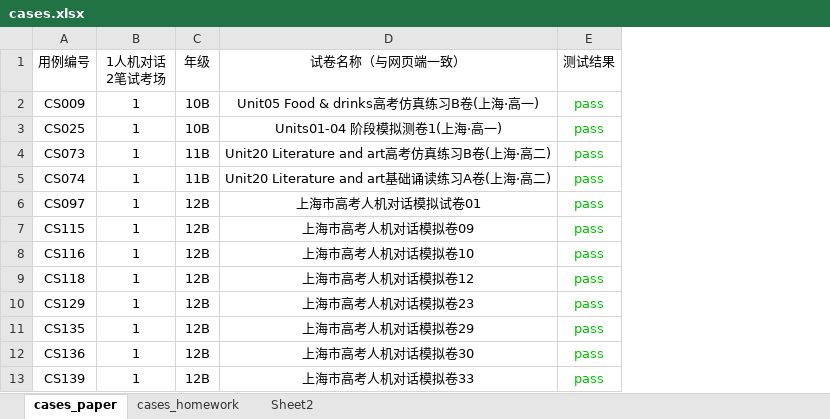
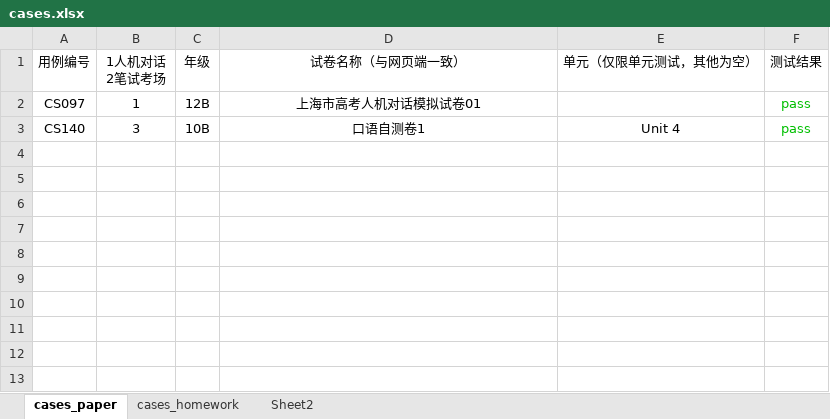
Before and after one commit to JNan-QQ/TsWeb, an Excel workbook: config/cases.xlsx, sheet cases_paper, drawn as a sheet; values as stored, in another font and other column widths than the file's, no borders; removed rows and columns are numbered as before the commit, all else as after; the diff names each change by its address in the sheet, - before the commit and + after, or states it on an @@ line.

```diff
--- a/config/cases.xlsx (sheet cases_paper)
+++ b/config/cases.xlsx (sheet cases_paper)
+column E (单元（仅限单元测试，其他为空）), empty
-row 2: CS009 | 1 | 10B | Unit05 Food & drinks高考仿真练习B卷(上海·高一) | pass
-row 3: CS025 | 1 | 10B | Units01-04 阶段模拟测卷1(上海·高一) | pass
-row 4: CS073 | 1 | 11B | Unit20 Literature and art高考仿真练习B卷(上海·高二) | pass
-row 5: CS074 | 1 | 11B | Unit20 Literature and art基础诵读练习A卷(上海·高二) | pass
-row 7: CS115 | 1 | 12B | 上海市高考人机对话模拟卷09 | pass
-row 8: CS116 | 1 | 12B | 上海市高考人机对话模拟卷10 | pass
-row 9: CS118 | 1 | 12B | 上海市高考人机对话模拟卷12 | pass
-row 10: CS129 | 1 | 12B | 上海市高考人机对话模拟卷23 | pass
-row 11: CS135 | 1 | 12B | 上海市高考人机对话模拟卷29 | pass
-row 12: CS136 | 1 | 12B | 上海市高考人机对话模拟卷30 | pass
-row 13: CS139 | 1 | 12B | 上海市高考人机对话模拟卷33 | pass
+row 3: CS140 | 3 | 10B | 口语自测卷1 | Unit 4 | pass
```
Also changed, not shown: 9 other files.
